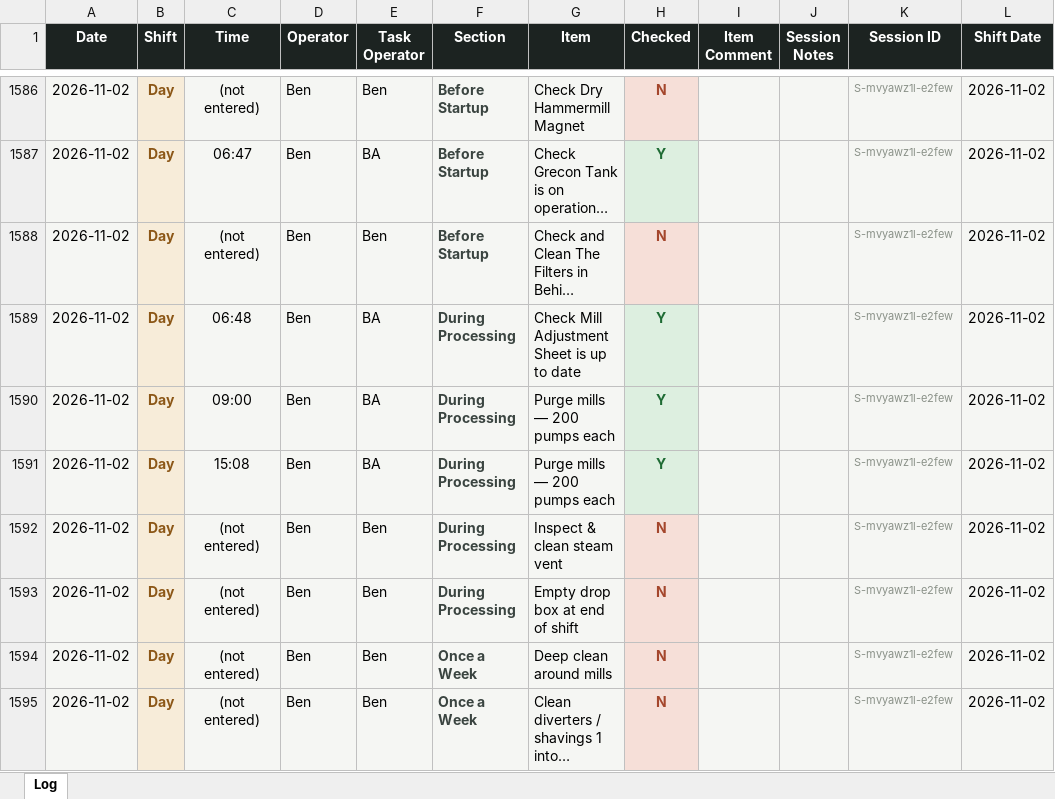
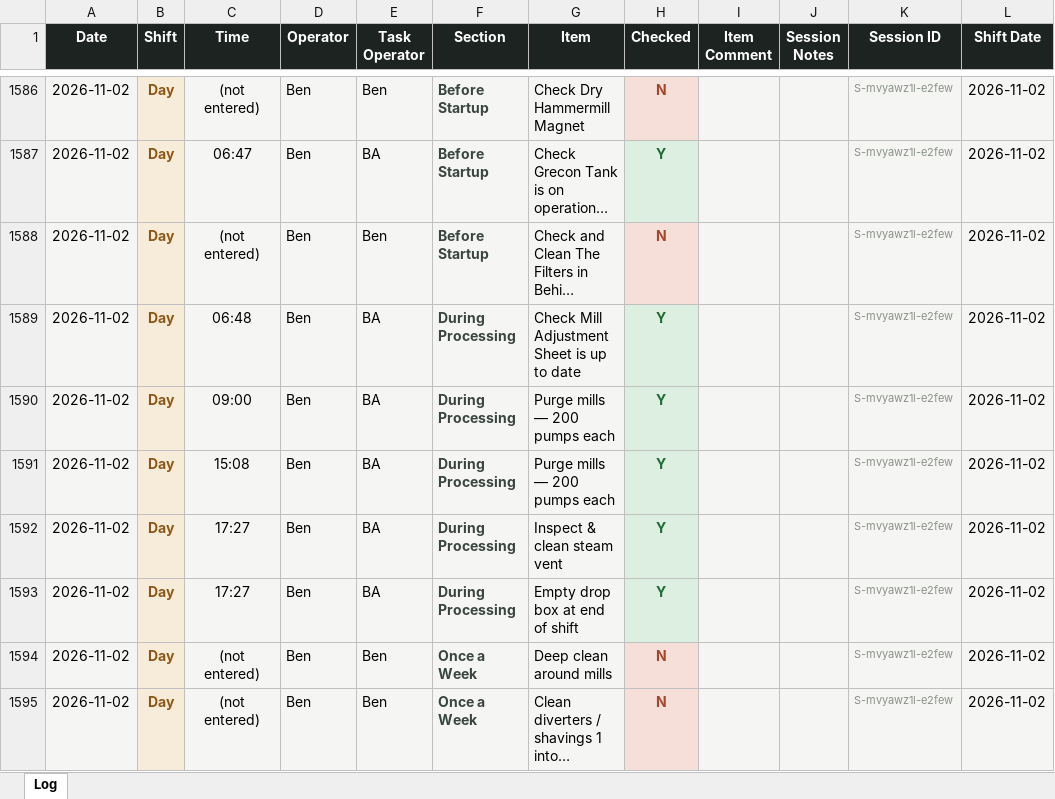
Before and after one commit to Tuan-Biomass/daily-checklist, an Excel workbook: newlog.xlsx, sheet Log, drawn as a sheet; only a part is shown, gaps mark what is left out; long unchanged cells end in …; values as stored, in another font and other column widths than the file's, no borders; the diff names each change by its address in the sheet, - before the commit and + after, or states it on an @@ line.

Commit message:
Checklist log update 2026-11-02T07:28:12.633Z

```diff
--- a/newlog.xlsx (sheet Log)
+++ b/newlog.xlsx (sheet Log)
-C1592:C1593 (Time): (not entered)
+C1592:C1593 (Time): 17:27
-E1592:E1593 (Task Operator): Ben
+E1592:E1593 (Task Operator): BA
-H1592:H1593 (Checked): N
+H1592:H1593 (Checked): Y
@@ H1592:H1593 fill: #F6DFD8 → #DDEFE0, text colour: #A4462C → #1E6B34 @@
```
